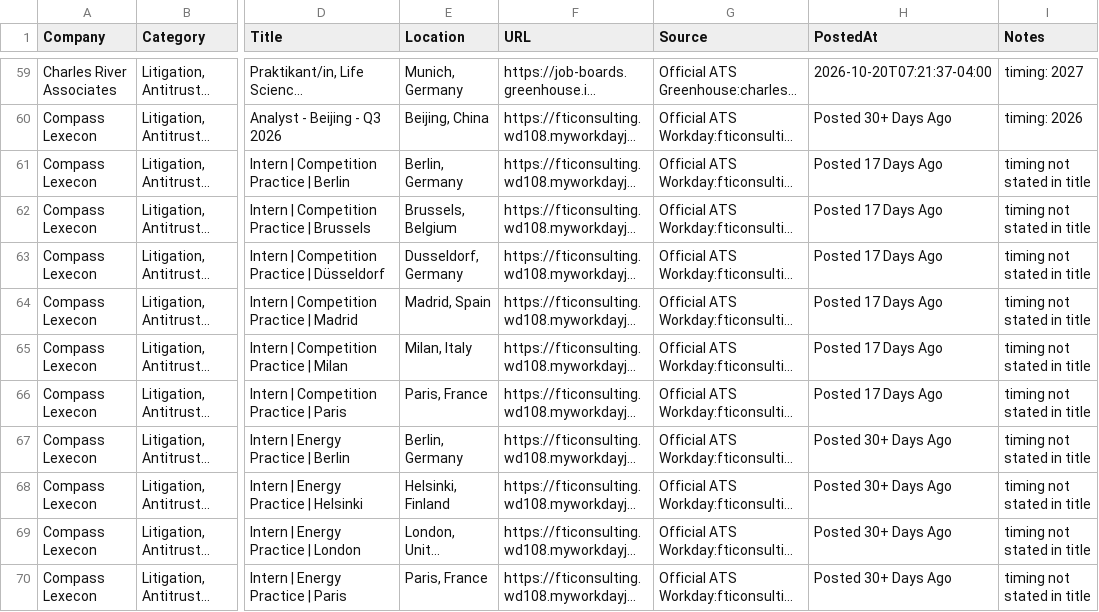
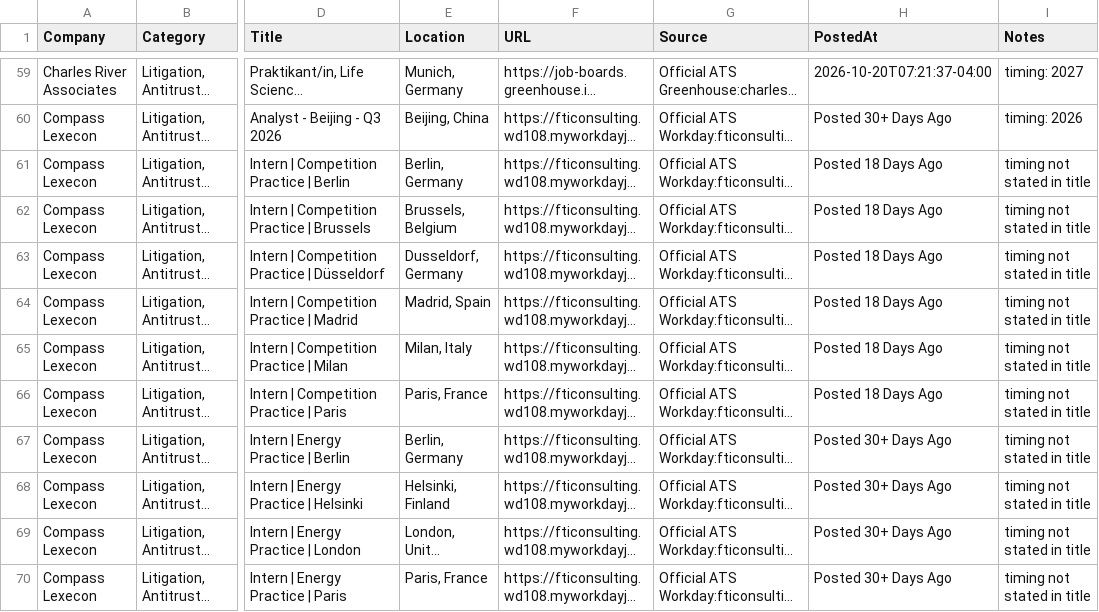
Before and after one commit to Jiang6082/ECS, a CSV file: reports/econ_internship_roles_scan.csv, drawn as a sheet; only a part is shown, gaps mark what is left out; long unchanged cells end in …; the diff covers the shown part only; the diff names each change by its address in the sheet, - before the commit and + after, or states it on an @@ line.

```diff
--- a/reports/econ_internship_roles_scan.csv
+++ b/reports/econ_internship_roles_scan.csv
-H61:H66 (PostedAt): Posted 17 Days Ago
+H61:H66 (PostedAt): Posted 18 Days Ago
```
Also changed, not shown: 16 edited cells elsewhere in this file, reports/VERIFIED_OPEN_ROLES.csv, reports/econ_entry_level_roles.csv, 20 other files.
